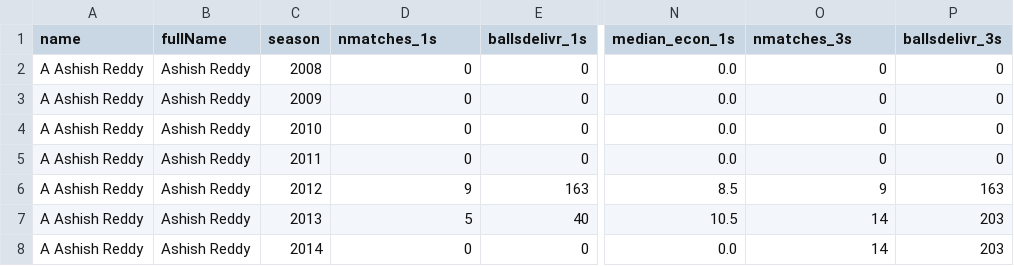
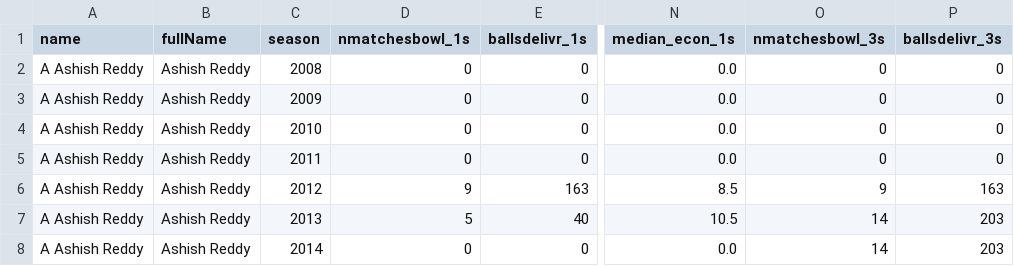
Before and after one commit to quickSilverShanks/IPL-CricPred, a CSV file: data/processed/bowlingcard_histdata.csv, drawn as a sheet; only a part is shown, gaps mark what is left out; the diff names each change by its address in the sheet, - before the commit and + after, or states it on an @@ line.

Commit message:
upload data with all players' stats
upload processed data with all players' batting and bowling stats

```diff
--- a/data/processed/bowlingcard_histdata.csv
+++ b/data/processed/bowlingcard_histdata.csv
-D1: nmatches_1s
+D1: nmatchesbowl_1s
-O1: nmatches_3s
+O1: nmatchesbowl_3s
```
Also changed, not shown: 2 other files.
